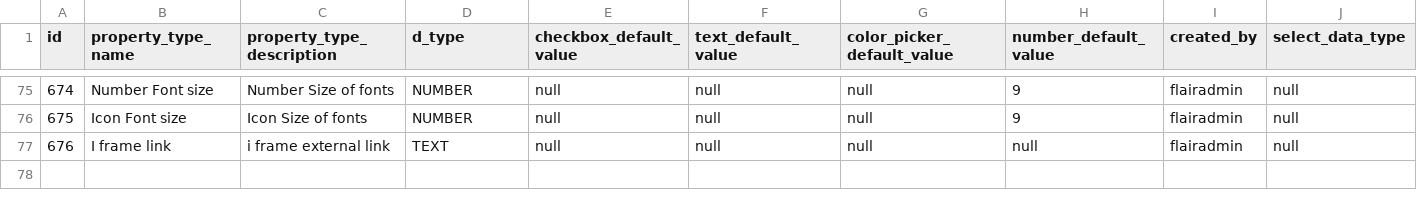
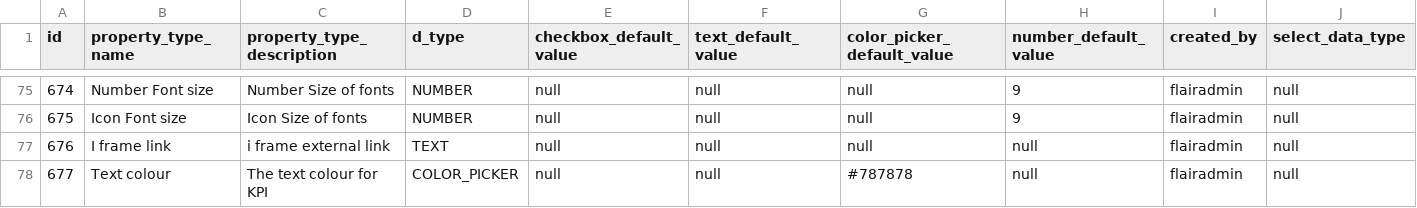
Before and after one commit to viz-centric/flair-bi, a CSV file: src/main/resources/config/liquibase/seed/propertytype.csv, drawn as a sheet; only a part is shown, gaps mark what is left out.

Commit message:
value on poits color

```diff
--- a/src/main/resources/config/liquibase/seed/propertytype.csv
+++ b/src/main/resources/config/liquibase/seed/propertytype.csv
@@ -77 +77,2 @@ id|property_type_name|property_type_description|d_type|checkbox_default_value|te
 676|I frame link|i frame external link|TEXT|null|null|null|null|flairadmin|null
+677|Text colour|The text colour for KPI|COLOR_PICKER|null|null|#787878|null|flairadmin|null
```
Also changed, not shown: src/main/resources/config/liquibase/seed/field_types_property_types.csv.
